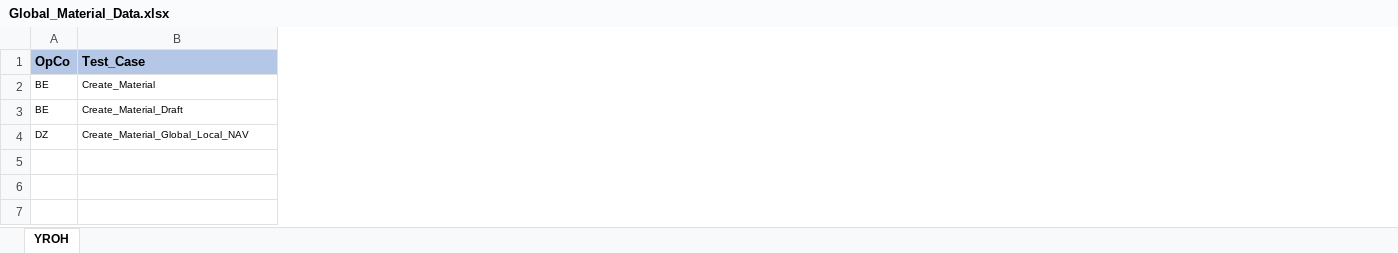
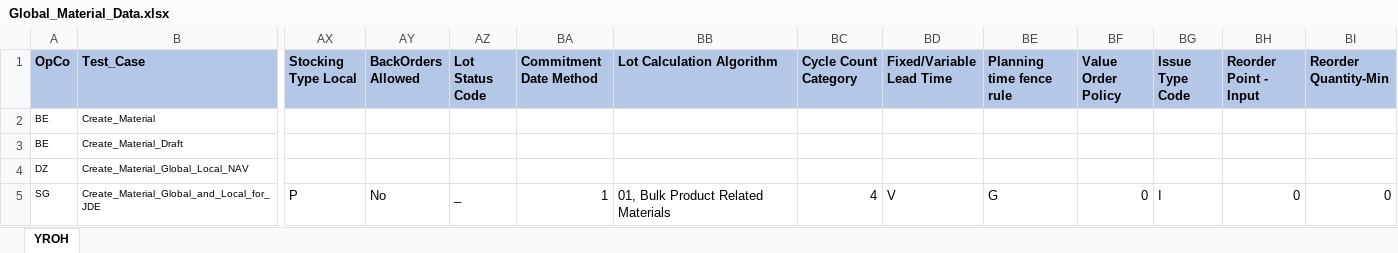
Before and after one commit to ssatishkumar/Mendix, an Excel workbook: Mendix/input/data/Global_Material_Data.xlsx, sheet YROH, drawn as a sheet; only a part is shown, gaps mark what is left out; values as stored, in another font and other column widths than the file's, no borders; rows hold the shown columns only; the diff covers the shown part only; the diff names each change by its address in the sheet, - before the commit and + after, or states it on an @@ line.

```diff
--- a/Mendix/input/data/Global_Material_Data.xlsx (sheet YROH)
+++ b/Mendix/input/data/Global_Material_Data.xlsx (sheet YROH)
+column AX (Stocking Type Local), empty
+column AY (BackOrders Allowed), empty
+column AZ (Lot Status Code), empty
+column BA (Commitment Date Method), empty
+column BB (Lot Calculation Algorithm), empty
+column BC (Cycle Count Category), empty
+column BD (Fixed/Variable Lead Time), empty
+column BE (Planning time fence rule), empty
+column BF (Value Order Policy), empty
+column BG (Issue Type Code), empty
+column BH (Reorder Point - Input), empty
+column BI (Reorder Quantity-Min), empty
+row 5: SG | Create_Material_Global_and_Local_for_JDE | P | No | _ | 1 | 01, Bulk Product Related Materials | 4 | V | G | 0 | I | 0 | 0
```
Also changed, not shown: 20 added columns, 1 removed column and 1 edited cell elsewhere in this sheet, Mendix/input/Mendix_TestPlan.xlsx, 10 other files.
